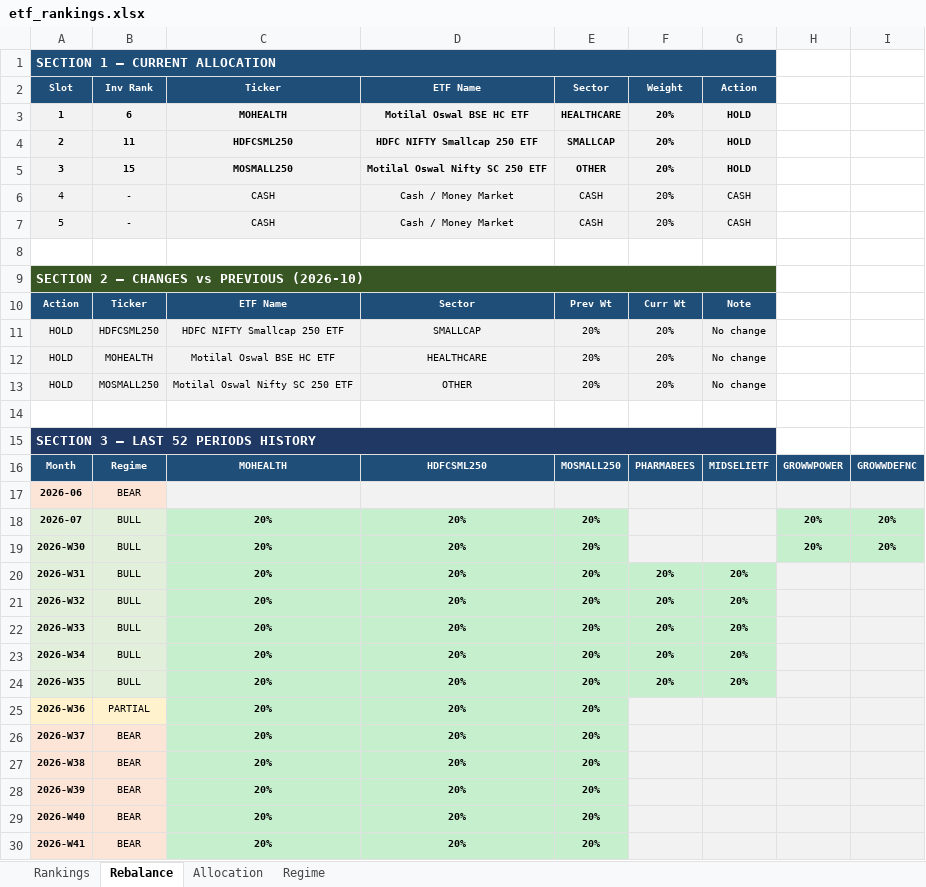
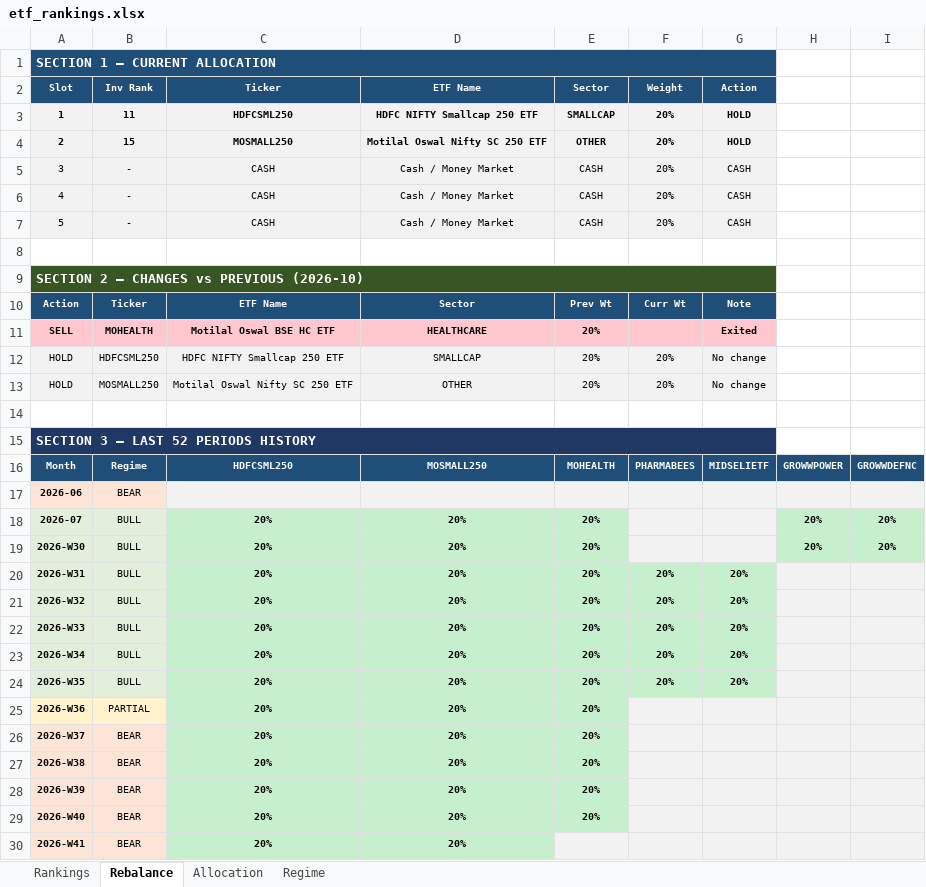
Before and after one commit to ameetst/code, an Excel workbook: momentum/ETFs/etf_rankings.xlsx, sheet Rebalance, drawn as a sheet; values as stored, in another font and other column widths than the file's, no borders; removed rows and columns are numbered as before the commit, all else as after; the diff names each change by its address in the sheet, - before the commit and + after, or states it on an @@ line.

```diff
--- a/momentum/ETFs/etf_rankings.xlsx (sheet Rebalance)
+++ b/momentum/ETFs/etf_rankings.xlsx (sheet Rebalance)
-row 3: 1 | 6 | MOHEALTH | Motilal Oswal BSE HC ETF | HEALTHCARE | 20% | HOLD
-A3 (Slot): 2
+A3 (Slot): 1
-A4 (Slot): 3
+A4 (Slot): 2
+row 5: 3 | - | CASH | Cash / Money Market | CASH | 20% | CASH
+row 11: SELL | MOHEALTH | Motilal Oswal BSE HC ETF | HEALTHCARE | 20% |  | Exited
-row 12: HOLD | MOHEALTH | Motilal Oswal BSE HC ETF | HEALTHCARE | 20% | 20% | No change
-C16 (Ticker): MOHEALTH
+C16 (Ticker): HDFCSML250
-D16 (ETF Name): HDFCSML250
+D16 (ETF Name): MOSMALL250
-E16 (Sector): MOSMALL250
+E16 (Sector): MOHEALTH
-E30 (Sector): 20%
+E30 (Sector): (empty)
-E30 fill: #C6EFCE
+E30 fill: #F2F2F2
```
Also changed, not shown: sheet Rankings, sheet Allocation, momentum/ETFs/ETF_updated.xlsx, momentum/Sharpe/N750_rankings.xlsx, 6 other files.
